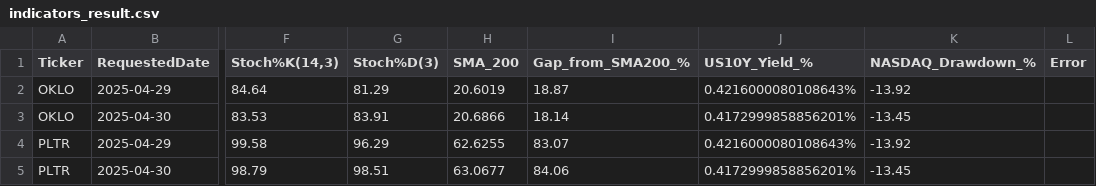
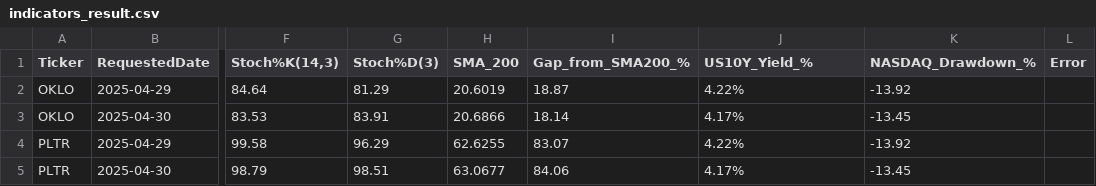
Before and after one commit to andykwon0130h/stock-analysis, a CSV file: indicators_result.csv, drawn as a sheet; only a part is shown, gaps mark what is left out; the diff names each change by its address in the sheet, - before the commit and + after, or states it on an @@ line.

Commit message:
deploy: 2653de6aeda8137eeb3d9eee14a477542241a1cb

```diff
--- a/indicators_result.csv
+++ b/indicators_result.csv
-J2 (US10Y_Yield_%): 0.4216000080108643%
+J2 (US10Y_Yield_%): 4.22%
-J3 (US10Y_Yield_%): 0.4172999858856201%
+J3 (US10Y_Yield_%): 4.17%
-J4 (US10Y_Yield_%): 0.4216000080108643%
+J4 (US10Y_Yield_%): 4.22%
-J5 (US10Y_Yield_%): 0.4172999858856201%
+J5 (US10Y_Yield_%): 4.17%
```
